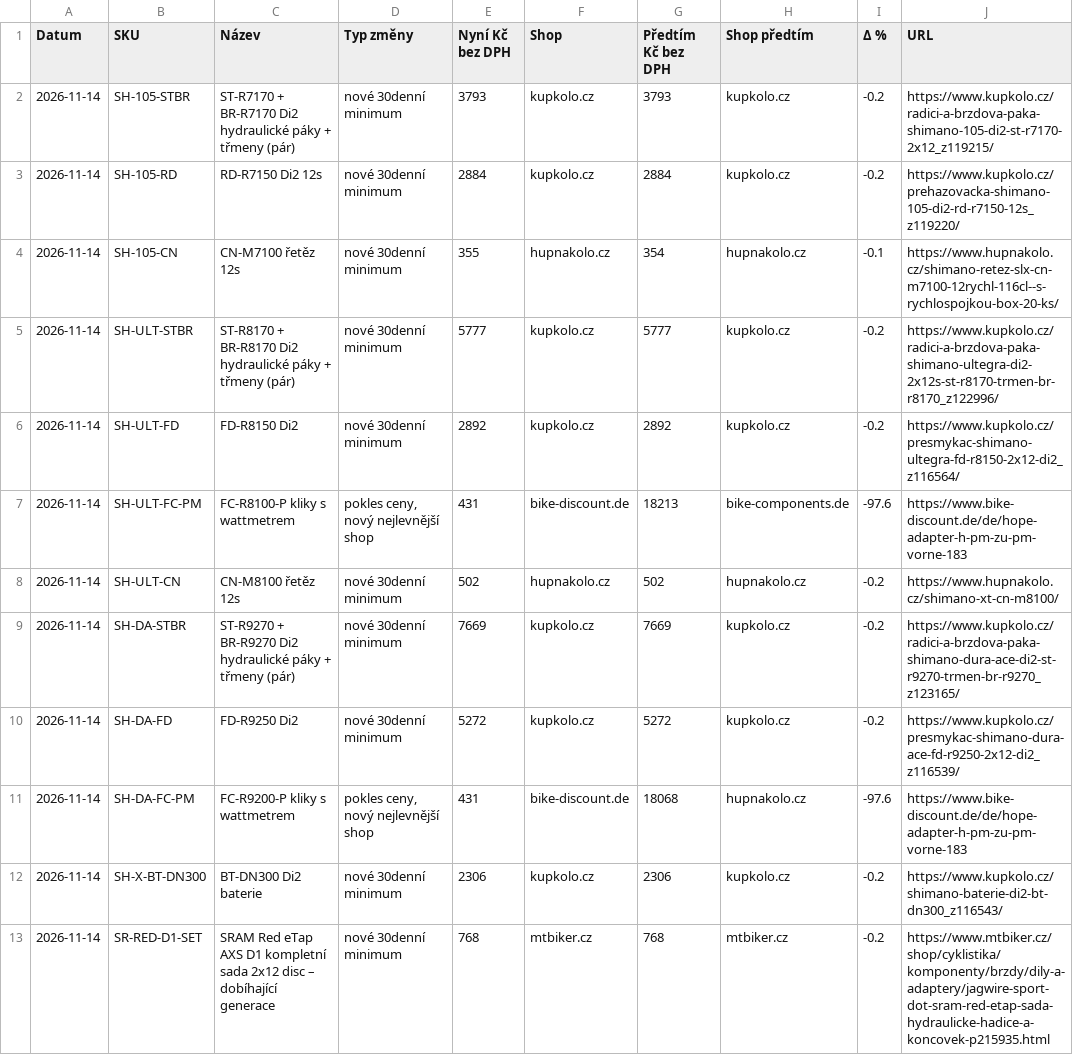
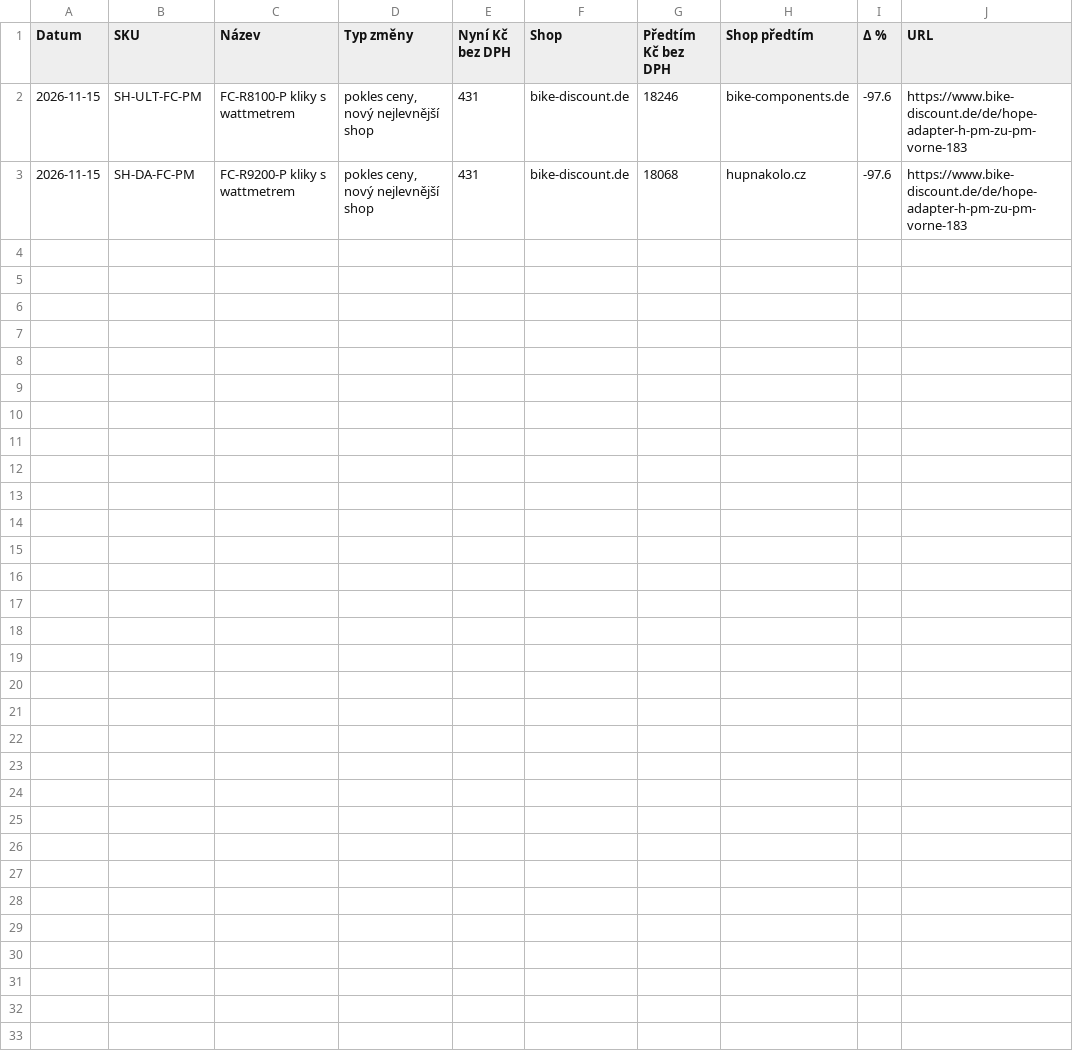
Before and after one commit to Velomania-sro/pricebot-eu, a CSV file: data/changes.csv, drawn as a sheet.

```diff
--- a/data/changes.csv
+++ b/data/changes.csv
@@ -1,13 +1,3 @@
 Datum,SKU,Název,Typ změny,Nyní Kč bez DPH,Shop,Předtím Kč bez DPH,Shop předtím,Δ %,URL
-2026-11-14,SH-105-STBR,ST-R7170 + BR-R7170 Di2 hydraulické páky + třmeny (pár),nové 30denní minimum,3793,kupkolo.cz,3793,kupkolo.cz,-0.2,https://www.kupkolo.cz/radici-a-brzdova-paka-shimano-105-di2-st-r7170-2x12_z119215/
-2026-11-14,SH-105-RD,RD-R7150 Di2 12s,nové 30denní minimum,2884,kupkolo.cz,2884,kupkolo.cz,-0.2,https://www.kupkolo.cz/prehazovacka-shimano-105-di2-rd-r7150-12s_z119220/
-2026-11-14,SH-105-CN,CN-M7100 řetěz 12s,nové 30denní minimum,355,hupnakolo.cz,354,hupnakolo.cz,-0.1,https://www.hupnakolo.cz/shimano-retez-slx-cn-m7100-12rychl-116cl--s-rychlospojkou-box-20-ks/
-2026-11-14,SH-ULT-STBR,ST-R8170 + BR-R8170 Di2 hydraulické páky + třmeny (pár),nové 30denní minimum,5777,kupkolo.cz,5777,kupkolo.cz,-0.2,https://www.kupkolo.cz/radici-a-brzdova-paka-shimano-ultegra-di2-2x12s-st-r8170-trmen-br-r8170_z122996/
-2026-11-14,SH-ULT-FD,FD-R8150 Di2,nové 30denní minimum,2892,kupkolo.cz,2892,kupkolo.cz,-0.2,https://www.kupkolo.cz/presmykac-shimano-ultegra-fd-r8150-2x12-di2_z116564/
-2026-11-14,SH-ULT-FC-PM,FC-R8100-P kliky s wattmetrem,"pokles ceny, nový nejlevnější shop",431,bike-discount.de,18213,bike-components.de,-97.6,https://www.bike-discount.de/de/hope-adapter-h-pm-zu-pm-vorne-183
-2026-11-14,SH-ULT-CN,CN-M8100 řetěz 12s,nové 30denní minimum,502,hupnakolo.cz,502,hupnakolo.cz,-0.2,https://www.hupnakolo.cz/shimano-xt-cn-m8100/
-2026-11-14,SH-DA-STBR,ST-R9270 + BR-R9270 Di2 hydraulické páky + třmeny (pár),nové 30denní minimum,7669,kupkolo.cz,7669,kupkolo.cz,-0.2,https://www.kupkolo.cz/radici-a-brzdova-paka-shimano-dura-ace-di2-st-r9270-trmen-br-r9270_z123165/
-2026-11-14,SH-DA-FD,FD-R9250 Di2,nové 30denní minimum,5272,kupkolo.cz,5272,kupkolo.cz,-0.2,https://www.kupkolo.cz/presmykac-shimano-dura-ace-fd-r9250-2x12-di2_z116539/
-2026-11-14,SH-DA-FC-PM,FC-R9200-P kliky s wattmetrem,"pokles ceny, nový nejlevnější shop",431,bike-discount.de,18068,hupnakolo.cz,-97.6,https://www.bike-discount.de/de/hope-adapter-h-pm-zu-pm-vorne-183
-2026-11-14,SH-X-BT-DN300,BT-DN300 Di2 baterie,nové 30denní minimum,2306,kupkolo.cz,2306,kupkolo.cz,-0.2,https://www.kupkolo.cz/shimano-baterie-di2-bt-dn300_z116543/
-2026-11-14,SR-RED-D1-SET,SRAM Red eTap AXS D1 kompletní sada 2x12 disc – dobíhající generace,nové 30denní minimum,768,mtbiker.cz,768,mtbiker.cz,-0.2,https://www.mtbiker.cz/shop/cyklistika/komponenty/brzdy/dily-a-adaptery/jagwire-sport-dot-sram-red-etap-sada-hydraulicke-hadice-a-koncovek-p215935.html
+2026-11-15,SH-ULT-FC-PM,FC-R8100-P kliky s wattmetrem,"pokles ceny, nový nejlevnější shop",431,bike-discount.de,18246,bike-components.de,-97.6,https://www.bike-discount.de/de/hope-adapter-h-pm-zu-pm-vorne-183
+2026-11-15,SH-DA-FC-PM,FC-R9200-P kliky s wattmetrem,"pokles ceny, nový nejlevnější shop",431,bike-discount.de,18068,hupnakolo.cz,-97.6,https://www.bike-discount.de/de/hope-adapter-h-pm-zu-pm-vorne-183
```
Also changed, not shown: data/detail.csv, data/history_min.csv, 3 other files.
